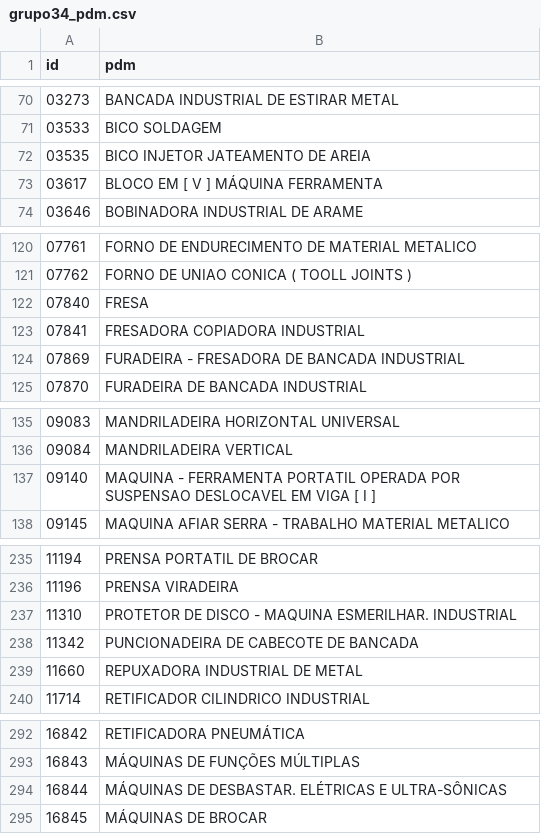
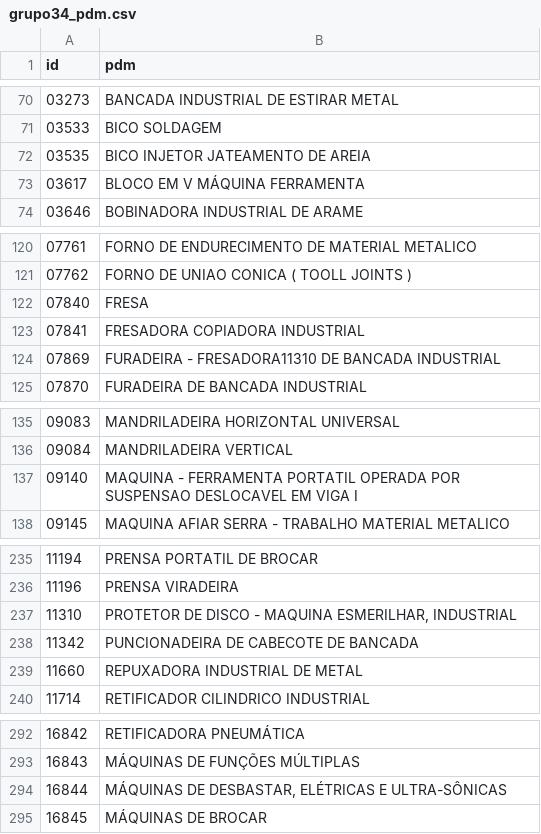
Before and after one commit to ant-rod-silva/catmat_compras_gov_pub, a CSV file: pdm/csv/grupo34_pdm.csv, drawn as a sheet; only a part is shown, gaps mark what is left out; the diff covers the shown part only.

Commit message:
Update grupo34_pdm.csv

```diff
--- a/pdm/csv/grupo34_pdm.csv
+++ b/pdm/csv/grupo34_pdm.csv
@@ -72,3 +72,3 @@ id,pdm
 03535,BICO INJETOR JATEAMENTO DE AREIA
-03617,BLOCO EM [ V ] MÁQUINA FERRAMENTA
+03617,BLOCO EM V MÁQUINA FERRAMENTA
 03646,BOBINADORA INDUSTRIAL DE ARAME
@@ -123,3 +123,3 @@ id,pdm
 07841,FRESADORA COPIADORA INDUSTRIAL
-07869,FURADEIRA - FRESADORA DE BANCADA INDUSTRIAL
+07869,FURADEIRA - FRESADORA11310 DE BANCADA INDUSTRIAL
 07870,FURADEIRA DE BANCADA INDUSTRIAL
@@ -136,3 +136,3 @@ id,pdm
 09084,MANDRILADEIRA VERTICAL
-09140,MAQUINA - FERRAMENTA PORTATIL OPERADA POR SUSPENSAO DESLOCAVEL EM VIGA [ I ]
+09140,MAQUINA - FERRAMENTA PORTATIL OPERADA POR SUSPENSAO DESLOCAVEL EM VIGA I
 09145,MAQUINA AFIAR SERRA - TRABALHO MATERIAL METALICO
@@ -236,3 +236,3 @@ id,pdm
 11196,PRENSA VIRADEIRA
-11310,PROTETOR DE DISCO - MAQUINA ESMERILHAR. INDUSTRIAL
+11310,"PROTETOR DE DISCO - MAQUINA ESMERILHAR, INDUSTRIAL"
 11342,PUNCIONADEIRA DE CABECOTE DE BANCADA
@@ -293,3 +293,3 @@ id,pdm
 16843,MÁQUINAS DE FUNÇÕES MÚLTIPLAS
-16844,MÁQUINAS DE DESBASTAR. ELÉTRICAS E ULTRA-SÔNICAS
+16844,"MÁQUINAS DE DESBASTAR, ELÉTRICAS E ULTRA-SÔNICAS"
 16845,MÁQUINAS DE BROCAR
```
Also changed, not shown: 1 edited cell elsewhere in this file.
